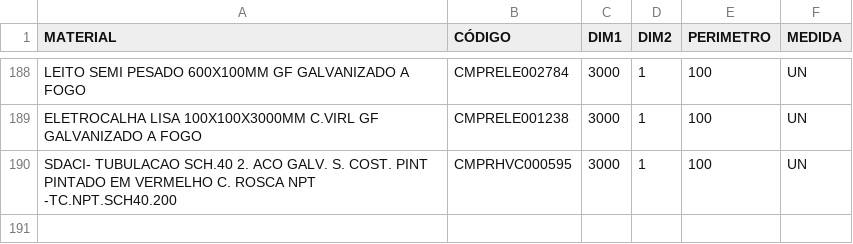
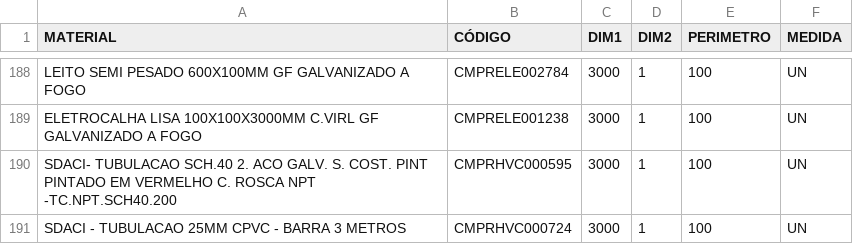
Before and after one commit to Kvgr98/Modular, a CSV file: Materia Prima.csv, drawn as a sheet; only a part is shown, gaps mark what is left out.

Commit message:
Add files via upload

```diff
--- a/Materia Prima.csv
+++ b/Materia Prima.csv
@@ -190 +190,2 @@ ELETROCALHA LISA 100X100X3000MM C.VIRL GF GALVANIZADO A FOGO;CMPRELE001238;3000;
 SDACI- TUBULACAO SCH.40 2. ACO GALV. S. COST. PINT PINTADO EM VERMELHO C. ROSCA NPT -TC.NPT.SCH40.200;CMPRHVC000595;3000;1;100;UN
+SDACI - TUBULACAO 25MM CPVC - BARRA 3 METROS;CMPRHVC000724;3000;1;100;UN
```
